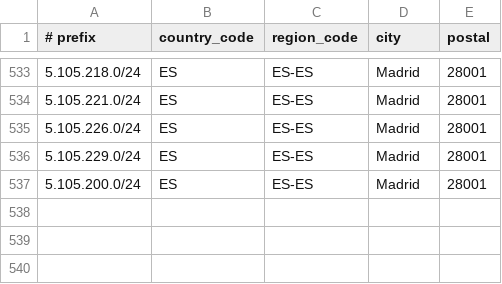
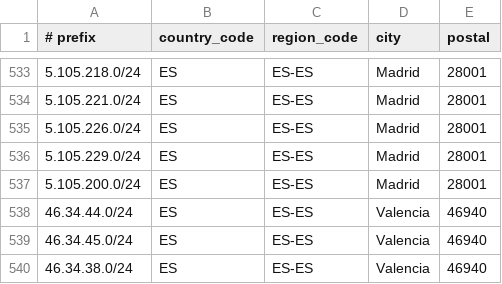
Before and after one commit to descapital/geofeed, a CSV file: geofeed.csv, drawn as a sheet; only a part is shown, gaps mark what is left out; the diff names each change by its address in the sheet, - before the commit and + after, or states it on an @@ line.

Commit message:
Update geofeed.csv

```diff
--- a/geofeed.csv
+++ b/geofeed.csv
+row 538: 46.34.44.0/24 | ES | ES-ES | Valencia | 46940
+row 539: 46.34.45.0/24 | ES | ES-ES | Valencia | 46940
+row 540: 46.34.38.0/24 | ES | ES-ES | Valencia | 46940
```
